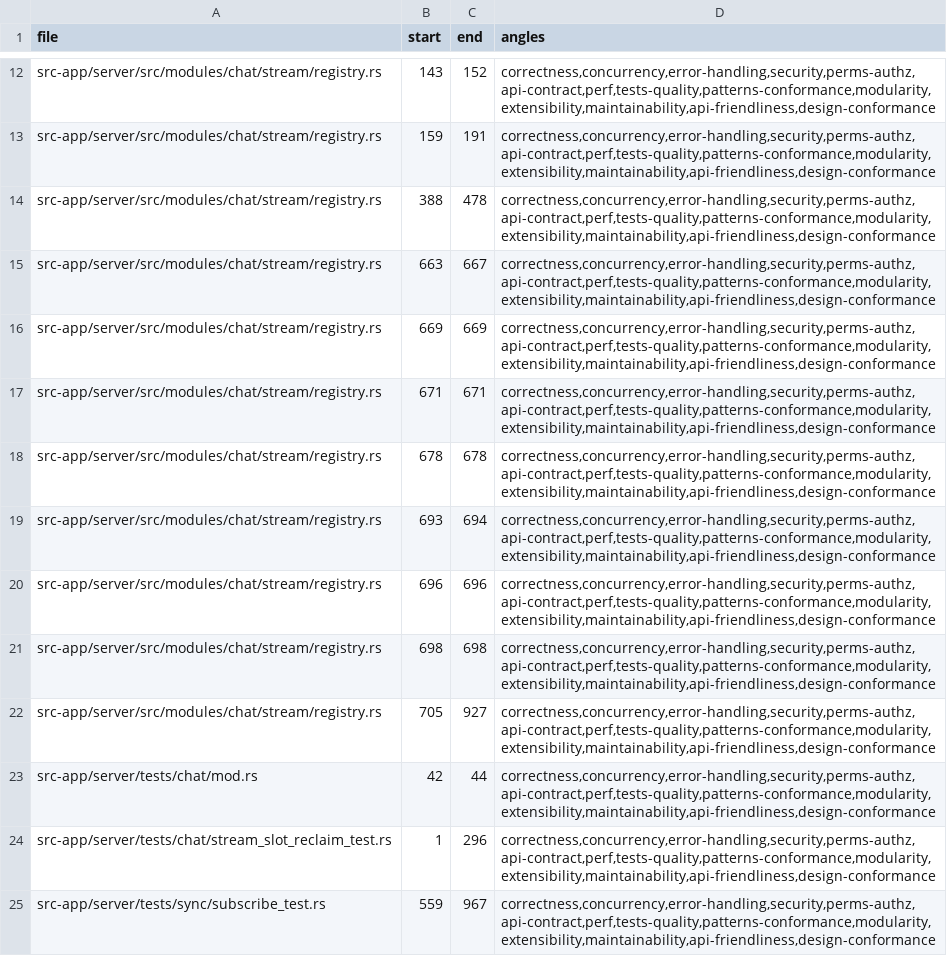
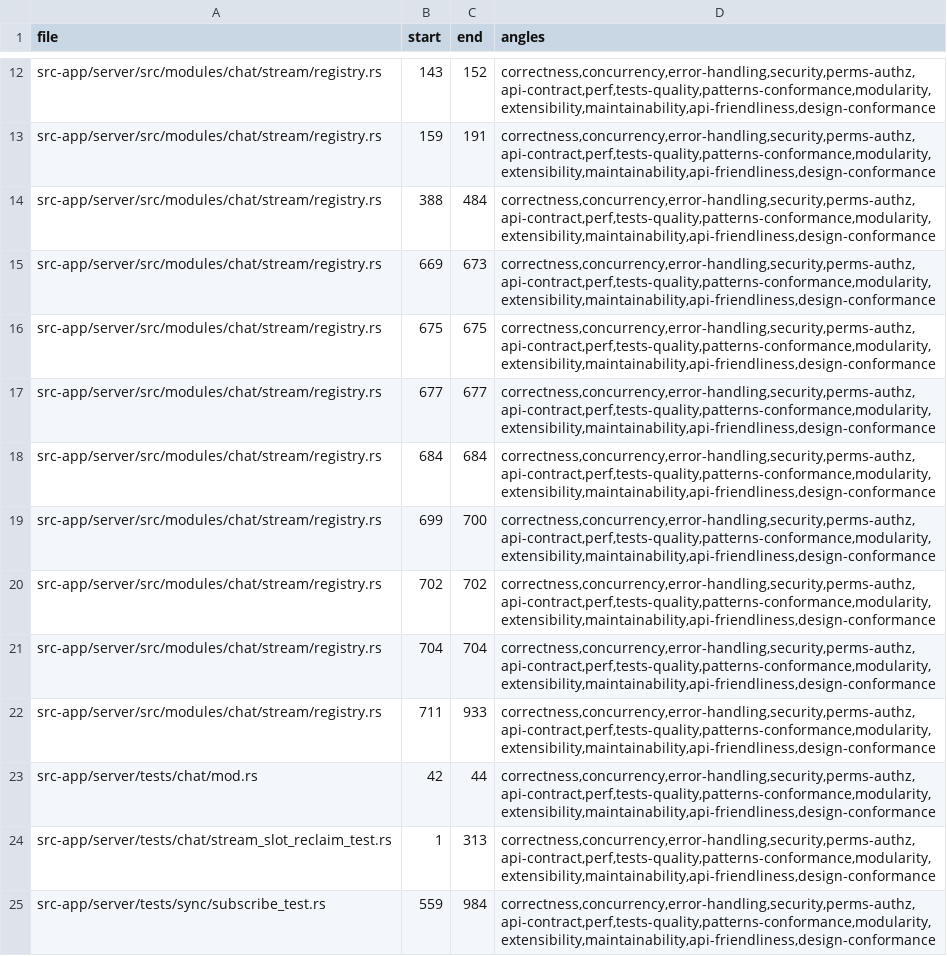
Before and after one commit to tinnlab/paws, a TSV file: .lifecycle/sse-slot-leak/AUDIT_COVERAGE.tsv, drawn as a sheet; only a part is shown, gaps mark what is left out; removed rows and columns are numbered as before the commit, all else as after; the diff names each change by its address in the sheet, - before the commit and + after, or states it on an @@ line.

Commit message:
lifecycle(sse-slot-leak): audit coverage for the fix-round-5 hunks

```diff
--- a/.lifecycle/sse-slot-leak/AUDIT_COVERAGE.tsv
+++ b/.lifecycle/sse-slot-leak/AUDIT_COVERAGE.tsv
-C14 (end): 478
+C14 (end): 484
-row 15: src-app/server/src/modules/chat/stream/registry.rs | 663 | 667 | correctness,concurrency,error-handling,security,perms-authz,api-contract,perf,tests-quality,patterns-conformance,modularity,extensibility,maintainability,api-friendliness,design-conformance
-C15 (end): 669
+C15 (end): 673
-B16 (start): 671
+B16 (start): 675
-C16 (end): 671
+C16 (end): 675
-B17 (start): 678
+B17 (start): 677
-C17 (end): 678
+C17 (end): 677
-B18 (start): 693
+B18 (start): 684
-C18 (end): 694
+C18 (end): 684
-B19 (start): 696
+B19 (start): 699
-C19 (end): 696
+C19 (end): 700
-B20 (start): 698
+B20 (start): 702
-C20 (end): 698
+C20 (end): 702
-B21 (start): 705
+B21 (start): 704
-C21 (end): 927
+C21 (end): 704
+row 22: src-app/server/src/modules/chat/stream/registry.rs | 711 | 933 | correctness,concurrency,error-handling,security,perms-authz,api-contract,perf,tests-quality,patterns-conformance,modularity,extensibility,maintainability,api-friendliness,design-conformance
-C24 (end): 296
+C24 (end): 313
-C25 (end): 967
+C25 (end): 984
```
